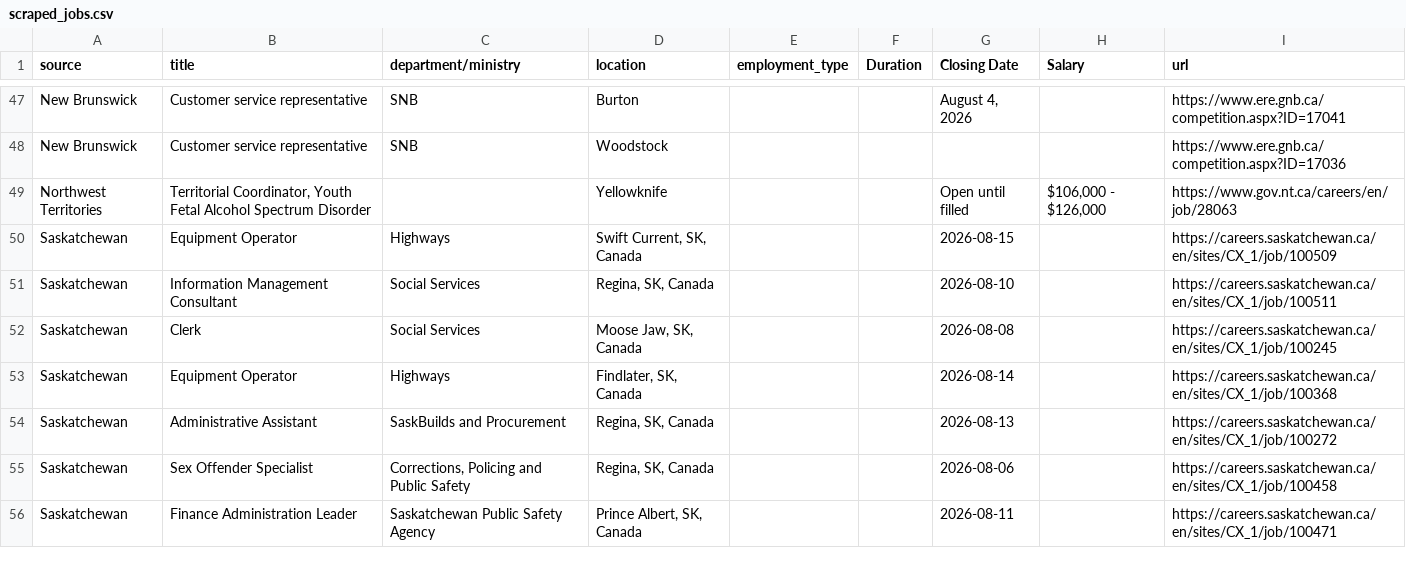
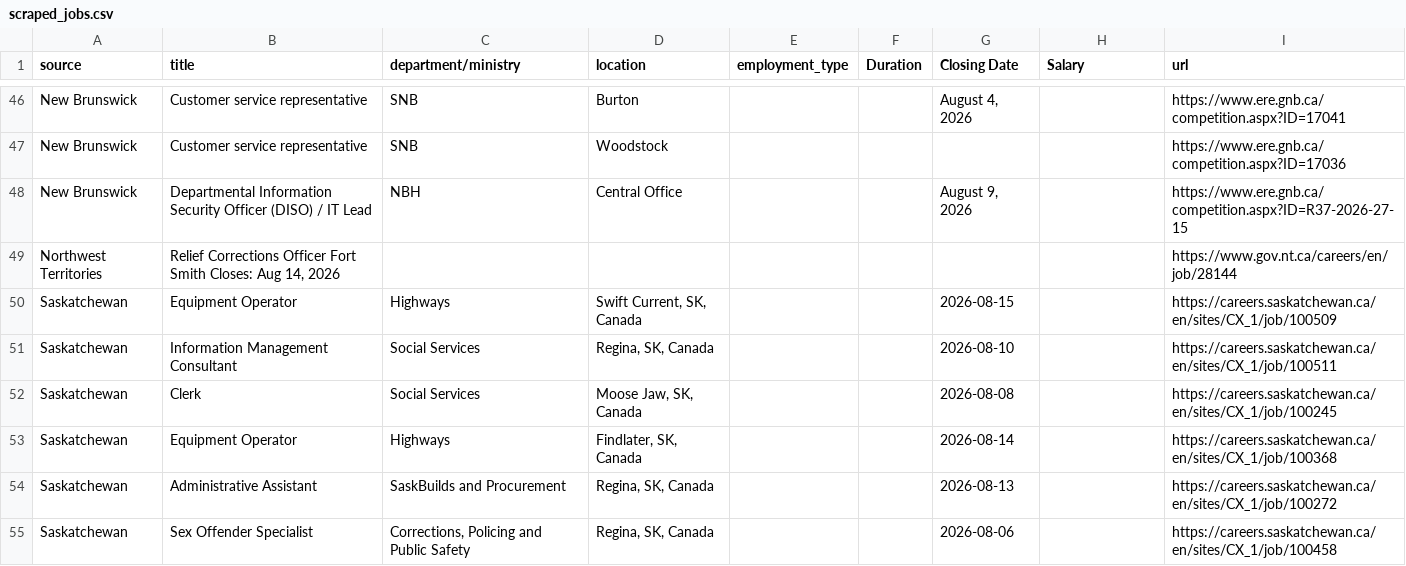
Before and after one commit to Glocal-Open-Source/elections-showcase, a CSV file: scripts/scraped_jobs.csv, drawn as a sheet; only a part is shown, gaps mark what is left out; the shorter side is filled out with more unchanged rows; the diff covers the shown part only.

```diff
--- a/scripts/scraped_jobs.csv
+++ b/scripts/scraped_jobs.csv
@@ -48,3 +47,4 @@ New Brunswick,Customer service representative,SNB,Burton,,,"August 4, 2026",,htt
 New Brunswick,Customer service representative,SNB,Woodstock,,,,,https://www.ere.gnb.ca/competition.aspx?ID=17036
-Northwest Territories,"Territorial Coordinator, Youth Fetal Alcohol Spectrum Disorder",,Yellowknife,,,Open until filled,"$106,000 - $126,000",https://www.gov.nt.ca/careers/en/job/28063
+New Brunswick,Departmental Information Security Officer (DISO) / IT Lead,NBH,Central Office,,,"August 9, 2026",,https://www.ere.gnb.ca/competition.aspx?ID=R37-2026-27-15
+Northwest Territories,"Relief Corrections Officer Fort Smith Closes: Aug 14, 2026",,,,,,,https://www.gov.nt.ca/careers/en/job/28144
 Saskatchewan,Equipment Operator,Highways,"Swift Current, SK, Canada",,,2026-08-15,,https://careers.saskatchewan.ca/en/sites/CX_1/job/100509
```
Also changed, not shown: 3 added rows, 4 removed rows, 5 moved rows and 4 edited cells elsewhere in this file, 1 other file.
